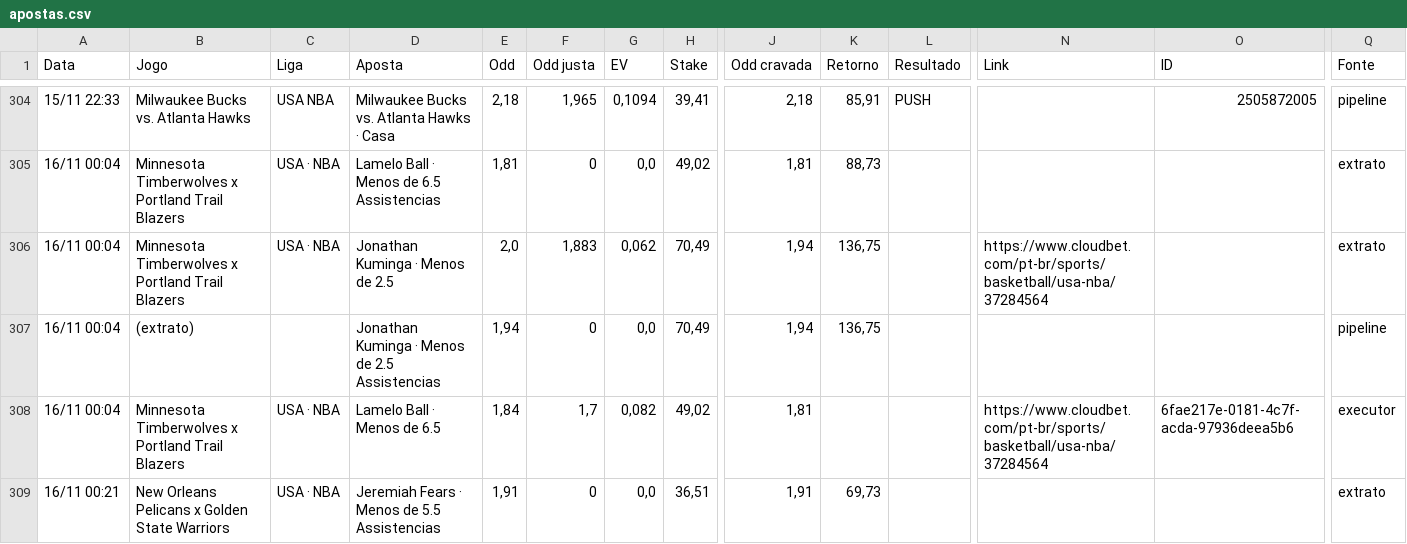
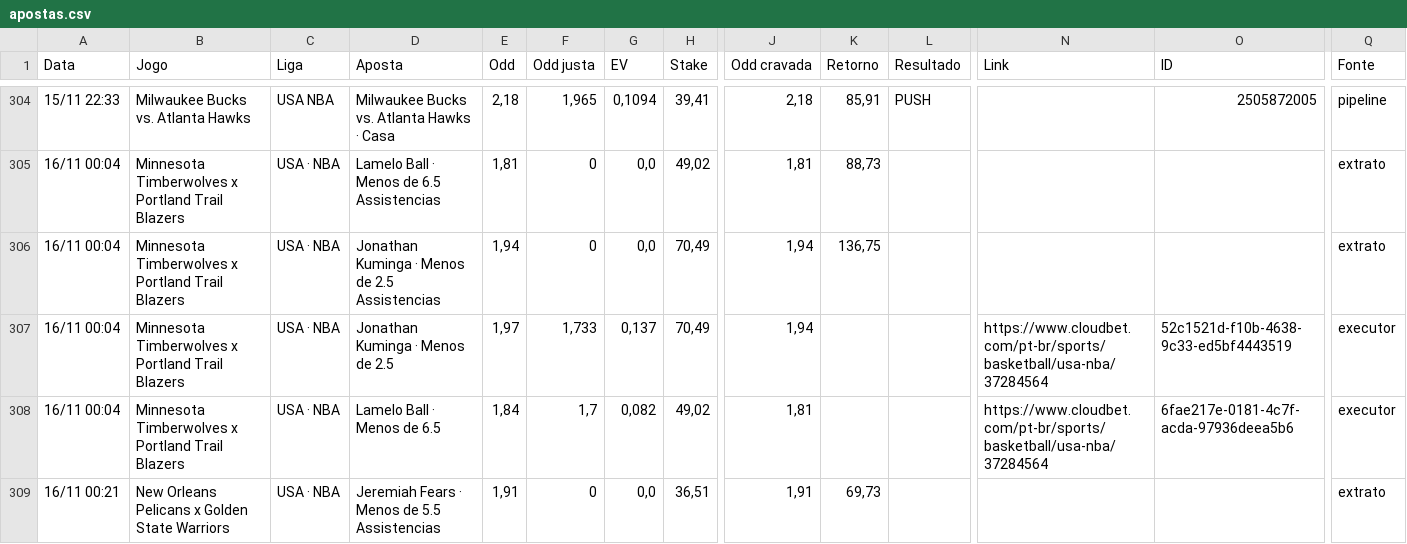
Before and after one commit to paterrx/apostas-espelho, a CSV file: apostas.csv, drawn as a sheet; only a part is shown, gaps mark what is left out; the diff names each change by its address in the sheet, - before the commit and + after, or states it on an @@ line.

Commit message:
espelho: sincroniza com o extrato
Co-authored-by: OpenBot <335604065+openbotgit[bot]@users.noreply.github.com>

```diff
--- a/apostas.csv
+++ b/apostas.csv
-D306 (Aposta): Jonathan Kuminga · Menos de 2.5
+D306 (Aposta): Jonathan Kuminga · Menos de 2.5 Assistencias
-E306 (Odd): 2,0
+E306 (Odd): 1,94
-F306 (Odd justa): 1,883
+F306 (Odd justa): 0
-G306 (EV): 0,062
+G306 (EV): 0,0
-N306 (Link): https://www.cloudbet.com/pt-br/sports/basketball/usa-nba/37284564
+N306 (Link): (empty)
-B307 (Jogo): (extrato)
+B307 (Jogo): Minnesota Timberwolves x Portland Trail Blazers
-C307 (Liga): (empty)
+C307 (Liga): USA · NBA
-D307 (Aposta): Jonathan Kuminga · Menos de 2.5 Assistencias
+D307 (Aposta): Jonathan Kuminga · Menos de 2.5
-E307 (Odd): 1,94
+E307 (Odd): 1,97
-F307 (Odd justa): 0
+F307 (Odd justa): 1,733
-G307 (EV): 0,0
+G307 (EV): 0,137
-K307 (Retorno): 136,75
+K307 (Retorno): (empty)
-N307 (Link): (empty)
+N307 (Link): https://www.cloudbet.com/pt-br/sports/basketball/usa-nba/37284564
-O307 (ID): (empty)
+O307 (ID): 52c1521d-f10b-4638-9c33-ed5bf4443519
-Q307 (Fonte): pipeline
+Q307 (Fonte): executor
```
